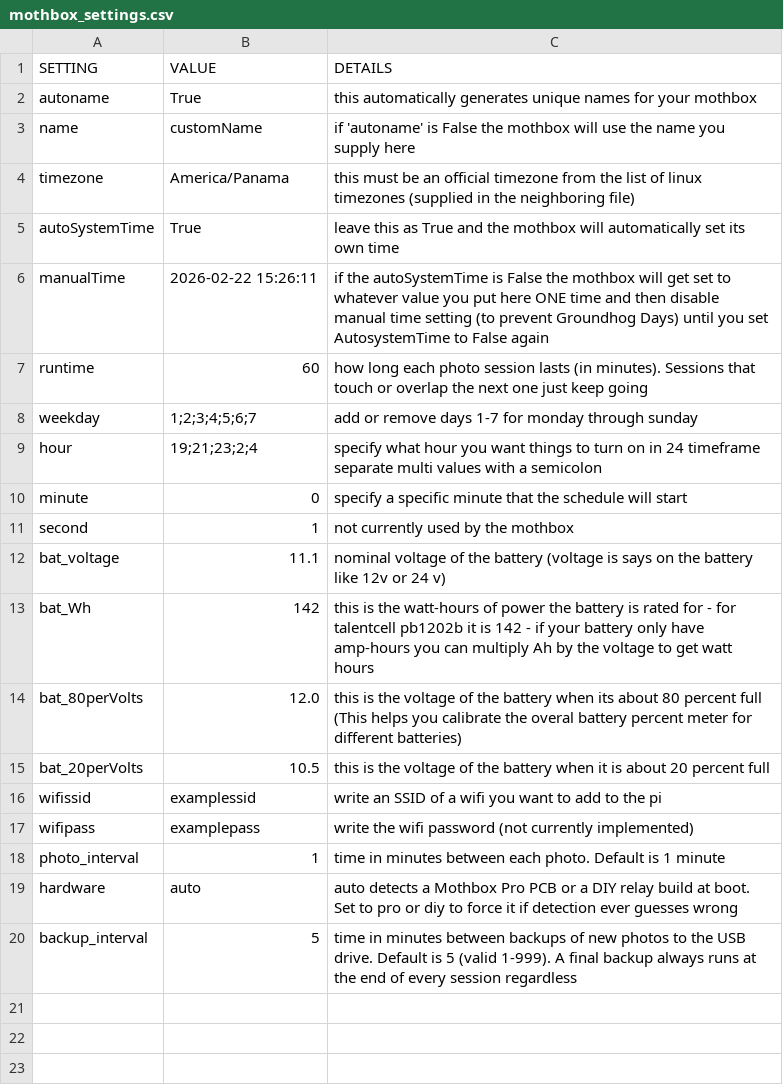
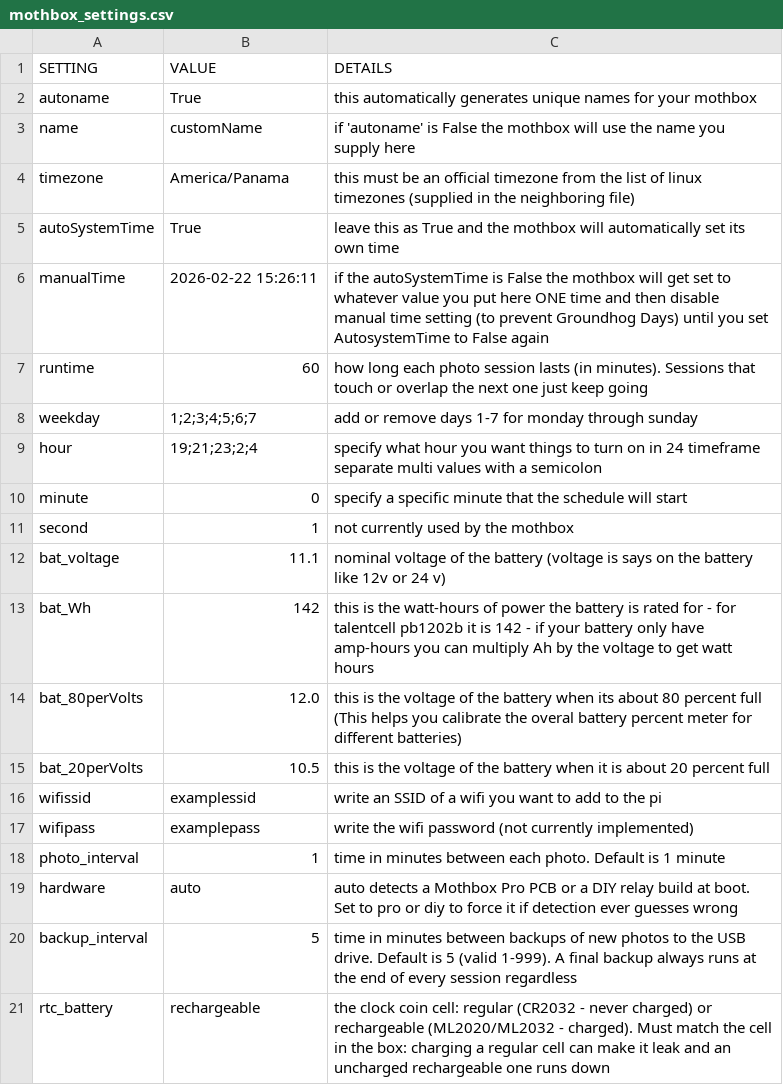
Before and after one commit to Digital-Naturalism-Laboratories/Mothbox_Firmware, a CSV file: mothbox_custom_Unified/mothbox_settings.csv, drawn as a sheet; the diff names each change by its address in the sheet, - before the commit and + after, or states it on an @@ line.

Commit message:
prepping rtc battery features for 6.1.1

```diff
--- a/mothbox_custom_Unified/mothbox_settings.csv
+++ b/mothbox_custom_Unified/mothbox_settings.csv
+row 21: rtc_battery | rechargeable | the clock coin cell: regular (CR2032 - never charged) or rechargeable (ML2020/ML2032 - charged). Must match the cell in the box: charging a regular cell can make it leak and an uncharged rechargeable one runs down
```
Also changed, not shown: 14 other files.
